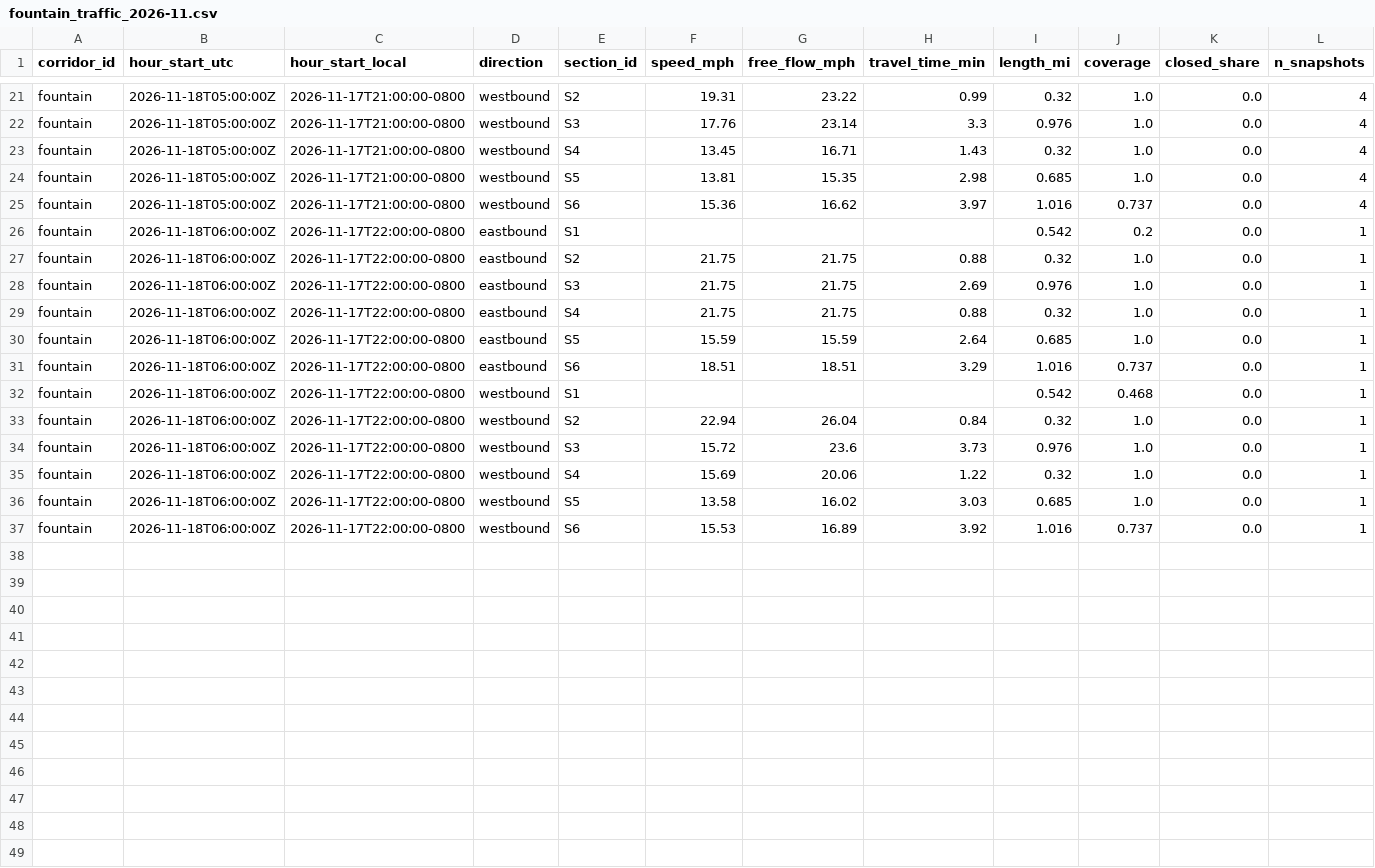
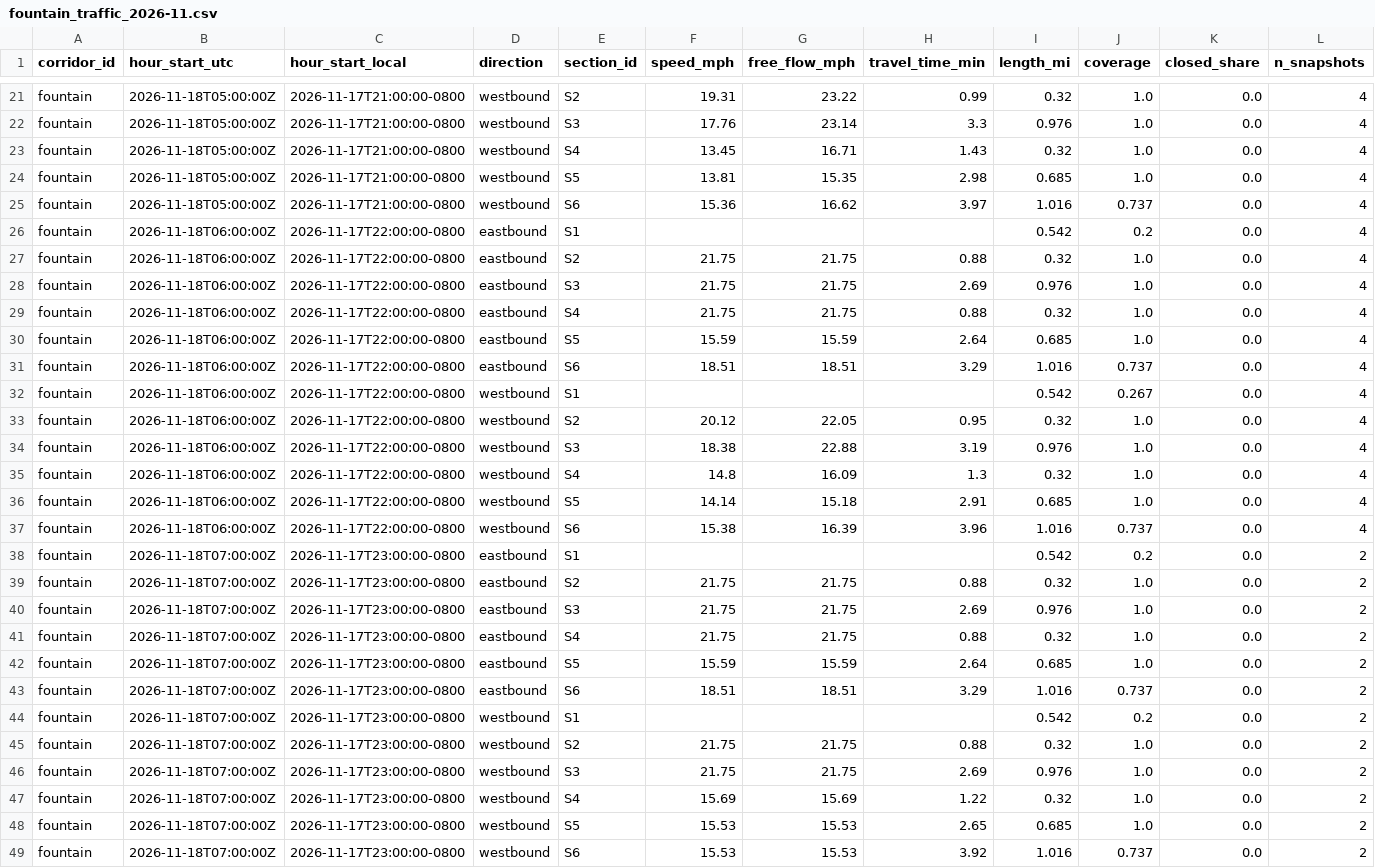
Before and after one commit to here/aviary, a CSV file: data/corridors/fountain/traffic/fountain_traffic_2026-11.csv, drawn as a sheet; only a part is shown, gaps mark what is left out; addresses are those after the commit; rows hold the shown columns only; the diff names each change by its address in the sheet, - before the commit and + after, or states it on an @@ line.

```diff
--- a/data/corridors/fountain/traffic/fountain_traffic_2026-11.csv
+++ b/data/corridors/fountain/traffic/fountain_traffic_2026-11.csv
-L26:L34 (n_snapshots): 1
+L26:L34 (n_snapshots): 4
-J32 (coverage): 0.468
+J32 (coverage): 0.267
-F33 (speed_mph): 22.94
+F33 (speed_mph): 20.12
-G33 (free_flow_mph): 26.04
+G33 (free_flow_mph): 22.05
-H33 (travel_time_min): 0.84
+H33 (travel_time_min): 0.95
-F34 (speed_mph): 15.72
+F34 (speed_mph): 18.38
-G34 (free_flow_mph): 23.6
+G34 (free_flow_mph): 22.88
-H34 (travel_time_min): 3.73
+H34 (travel_time_min): 3.19
+row 35: fountain | 2026-11-18T06:00:00Z | 2026-11-17T22:00:00-0800 | westbound | S4 | 14.8 | 16.09 | 1.3 | 0.32 | 1.0 | 0.0 | 4
+row 36: fountain | 2026-11-18T06:00:00Z | 2026-11-17T22:00:00-0800 | westbound | S5 | 14.14 | 15.18 | 2.91 | 0.685 | 1.0 | 0.0 | 4
+row 37: fountain | 2026-11-18T06:00:00Z | 2026-11-17T22:00:00-0800 | westbound | S6 | 15.38 | 16.39 | 3.96 | 1.016 | 0.737 | 0.0 | 4
+row 38: fountain | 2026-11-18T07:00:00Z | 2026-11-17T23:00:00-0800 | eastbound | S1 |  |  |  | 0.542 | 0.2 | 0.0 | 2
+row 39: fountain | 2026-11-18T07:00:00Z | 2026-11-17T23:00:00-0800 | eastbound | S2 | 21.75 | 21.75 | 0.88 | 0.32 | 1.0 | 0.0 | 2
+row 40: fountain | 2026-11-18T07:00:00Z | 2026-11-17T23:00:00-0800 | eastbound | S3 | 21.75 | 21.75 | 2.69 | 0.976 | 1.0 | 0.0 | 2
+row 41: fountain | 2026-11-18T07:00:00Z | 2026-11-17T23:00:00-0800 | eastbound | S4 | 21.75 | 21.75 | 0.88 | 0.32 | 1.0 | 0.0 | 2
+row 42: fountain | 2026-11-18T07:00:00Z | 2026-11-17T23:00:00-0800 | eastbound | S5 | 15.59 | 15.59 | 2.64 | 0.685 | 1.0 | 0.0 | 2
+row 43: fountain | 2026-11-18T07:00:00Z | 2026-11-17T23:00:00-0800 | eastbound | S6 | 18.51 | 18.51 | 3.29 | 1.016 | 0.737 | 0.0 | 2
+row 44: fountain | 2026-11-18T07:00:00Z | 2026-11-17T23:00:00-0800 | westbound | S1 |  |  |  | 0.542 | 0.2 | 0.0 | 2
+row 45: fountain | 2026-11-18T07:00:00Z | 2026-11-17T23:00:00-0800 | westbound | S2 | 21.75 | 21.75 | 0.88 | 0.32 | 1.0 | 0.0 | 2
+row 46: fountain | 2026-11-18T07:00:00Z | 2026-11-17T23:00:00-0800 | westbound | S3 | 21.75 | 21.75 | 2.69 | 0.976 | 1.0 | 0.0 | 2
-B47:B49 (hour_start_utc): 2026-11-18T06:00:00Z
+B47:B49 (hour_start_utc): 2026-11-18T07:00:00Z
-C47:C49 (hour_start_local): 2026-11-17T22:00:00-0800
+C47:C49 (hour_start_local): 2026-11-17T23:00:00-0800
-G47 (free_flow_mph): 20.06
+G47 (free_flow_mph): 15.69
-L47:L49 (n_snapshots): 1
+L47:L49 (n_snapshots): 2
-F48 (speed_mph): 13.58
+F48 (speed_mph): 15.53
-G48 (free_flow_mph): 16.02
+G48 (free_flow_mph): 15.53
-H48 (travel_time_min): 3.03
+H48 (travel_time_min): 2.65
-G49 (free_flow_mph): 16.89
+G49 (free_flow_mph): 15.53
```
Also changed, not shown: data/corridors/hollywood/observed/hollywood_observed_2026-11.csv, data/corridors/sunset/observed/sunset_observed_2026-11.csv, 7 other files.
